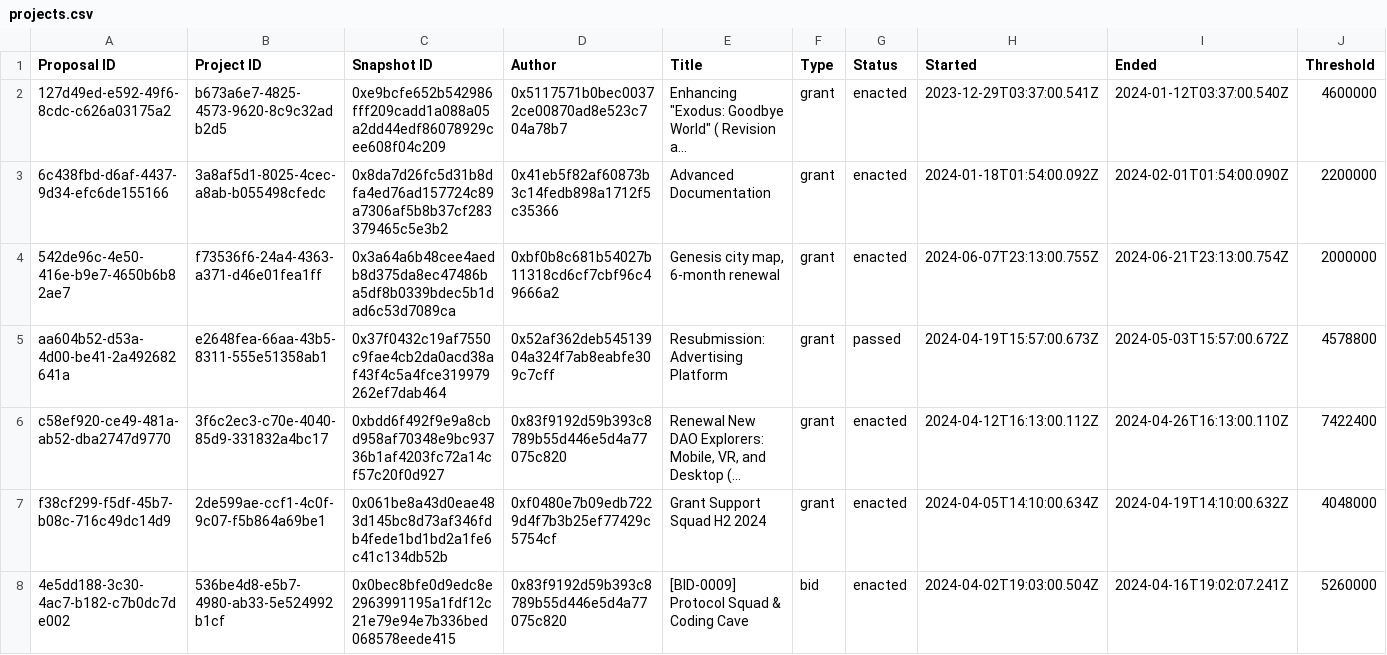
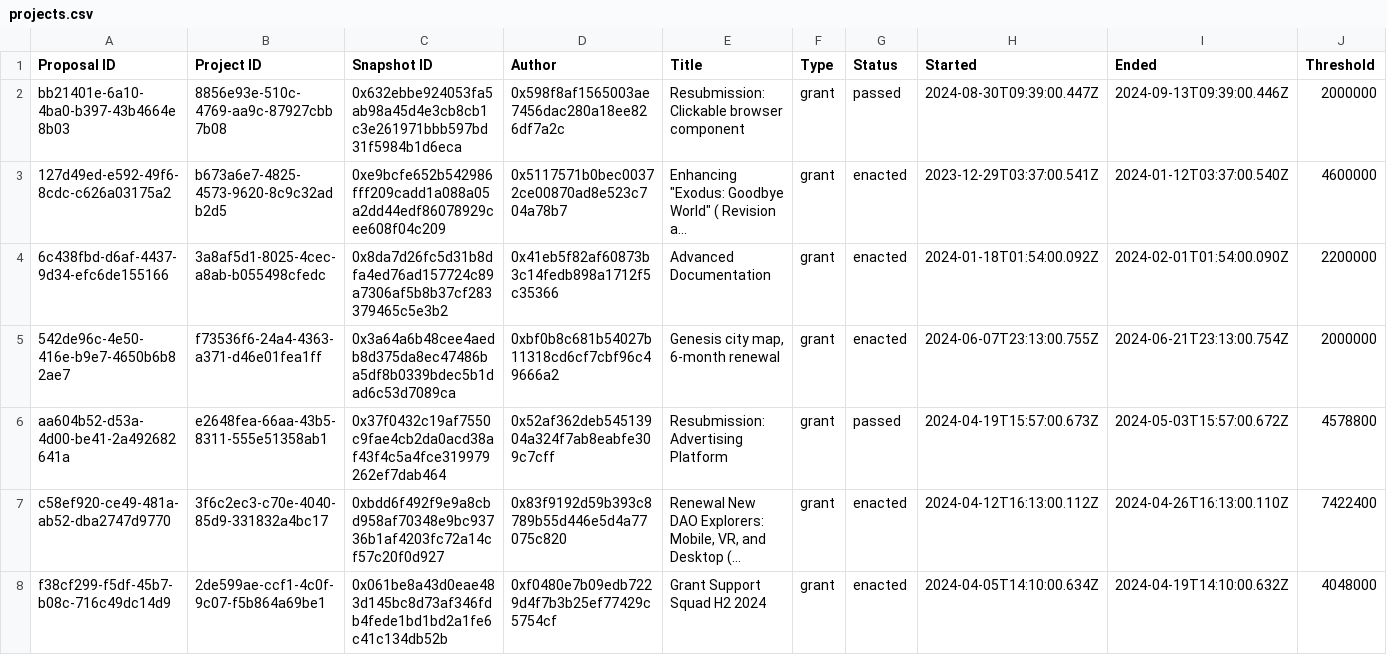
Before and after one commit to Decentraland-DAO/transparency, a CSV file: projects.csv, drawn as a sheet; only a part is shown; the shorter side is filled out with more unchanged rows; long unchanged cells end in …; rows hold the shown columns only; the diff names each change by its address in the sheet, - before the commit and + after, or states it on an @@ line.

```diff
--- a/projects.csv
+++ b/projects.csv
+row 2: bb21401e-6a10-4ba0-b397-43b4664e8b03 | 8856e93e-510c-4769-aa9c-87927cbb7b08 | 0x632ebbe924053fa5ab98a45d4e3cb8cb1c3e261971bbb597bd31f5984b1d6eca | 0x598f8af1565003ae7456dac280a18ee826df7a2c | Resubmission: Clickable browser component | grant | passed | 2024-08-30T09:39:00.447Z | 2024-09-13T09:39:00.446Z | 2000000
```
Also changed, not shown: balances.csv, members.csv, 17 other files.
